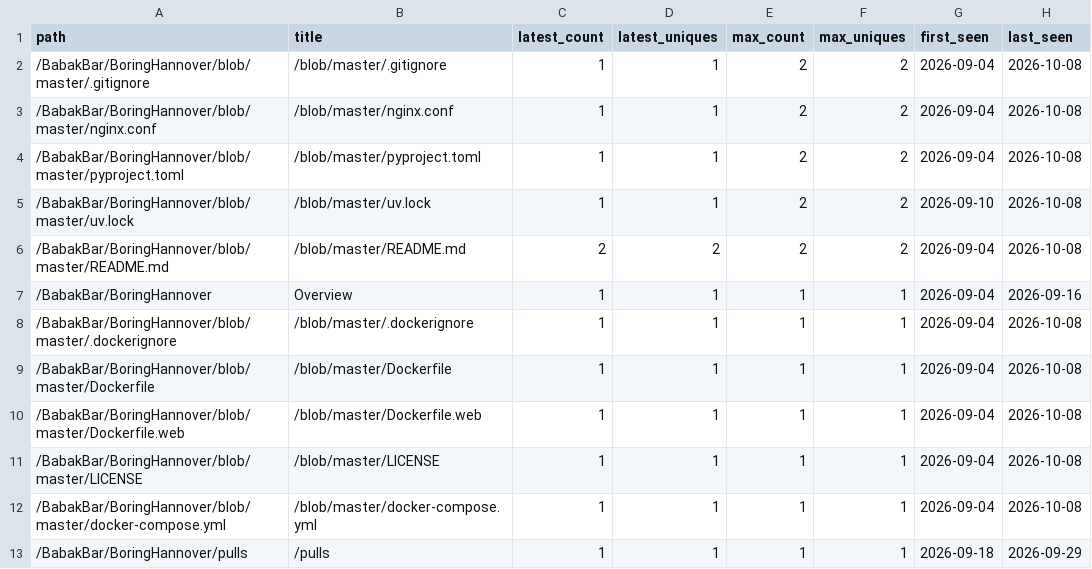
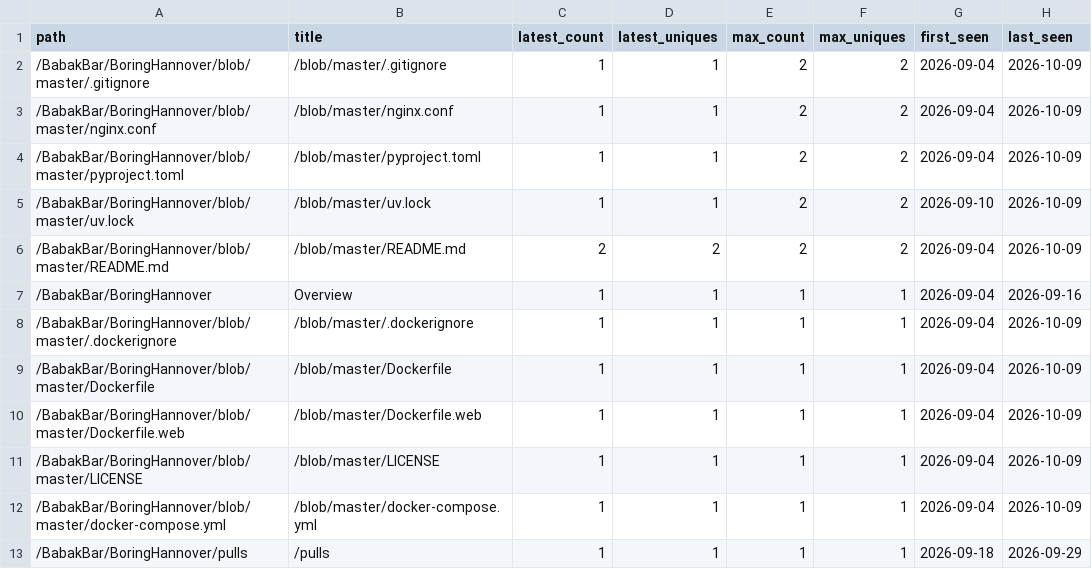
Before and after one commit to BabakBar/BoringHannover, a CSV file: data/paths.csv, drawn as a sheet.

```diff
--- a/data/paths.csv
+++ b/data/paths.csv
@@ -1,13 +1,13 @@
 path,title,latest_count,latest_uniques,max_count,max_uniques,first_seen,last_seen
-/BabakBar/BoringHannover/blob/master/.gitignore,/blob/master/.gitignore,1,1,2,2,2026-09-04,2026-10-08
-/BabakBar/BoringHannover/blob/master/nginx.conf,/blob/master/nginx.conf,1,1,2,2,2026-09-04,2026-10-08
-/BabakBar/BoringHannover/blob/master/pyproject.toml,/blob/master/pyproject.toml,1,1,2,2,2026-09-04,2026-10-08
-/BabakBar/BoringHannover/blob/master/uv.lock,/blob/master/uv.lock,1,1,2,2,2026-09-10,2026-10-08
-/BabakBar/BoringHannover/blob/master/README.md,/blob/master/README.md,2,2,2,2,2026-09-04,2026-10-08
+/BabakBar/BoringHannover/blob/master/.gitignore,/blob/master/.gitignore,1,1,2,2,2026-09-04,2026-10-09
+/BabakBar/BoringHannover/blob/master/nginx.conf,/blob/master/nginx.conf,1,1,2,2,2026-09-04,2026-10-09
+/BabakBar/BoringHannover/blob/master/pyproject.toml,/blob/master/pyproject.toml,1,1,2,2,2026-09-04,2026-10-09
+/BabakBar/BoringHannover/blob/master/uv.lock,/blob/master/uv.lock,1,1,2,2,2026-09-10,2026-10-09
+/BabakBar/BoringHannover/blob/master/README.md,/blob/master/README.md,2,2,2,2,2026-09-04,2026-10-09
 /BabakBar/BoringHannover,Overview,1,1,1,1,2026-09-04,2026-09-16
-/BabakBar/BoringHannover/blob/master/.dockerignore,/blob/master/.dockerignore,1,1,1,1,2026-09-04,2026-10-08
-/BabakBar/BoringHannover/blob/master/Dockerfile,/blob/master/Dockerfile,1,1,1,1,2026-09-04,2026-10-08
-/BabakBar/BoringHannover/blob/master/Dockerfile.web,/blob/master/Dockerfile.web,1,1,1,1,2026-09-04,2026-10-08
-/BabakBar/BoringHannover/blob/master/LICENSE,/blob/master/LICENSE,1,1,1,1,2026-09-04,2026-10-08
-/BabakBar/BoringHannover/blob/master/docker-compose.yml,/blob/master/docker-compose.yml,1,1,1,1,2026-09-04,2026-10-08
+/BabakBar/BoringHannover/blob/master/.dockerignore,/blob/master/.dockerignore,1,1,1,1,2026-09-04,2026-10-09
+/BabakBar/BoringHannover/blob/master/Dockerfile,/blob/master/Dockerfile,1,1,1,1,2026-09-04,2026-10-09
+/BabakBar/BoringHannover/blob/master/Dockerfile.web,/blob/master/Dockerfile.web,1,1,1,1,2026-09-04,2026-10-09
+/BabakBar/BoringHannover/blob/master/LICENSE,/blob/master/LICENSE,1,1,1,1,2026-09-04,2026-10-09
+/BabakBar/BoringHannover/blob/master/docker-compose.yml,/blob/master/docker-compose.yml,1,1,1,1,2026-09-04,2026-10-09
 /BabakBar/BoringHannover/pulls,/pulls,1,1,1,1,2026-09-18,2026-09-29
```
Also changed, not shown: 5 other files.
